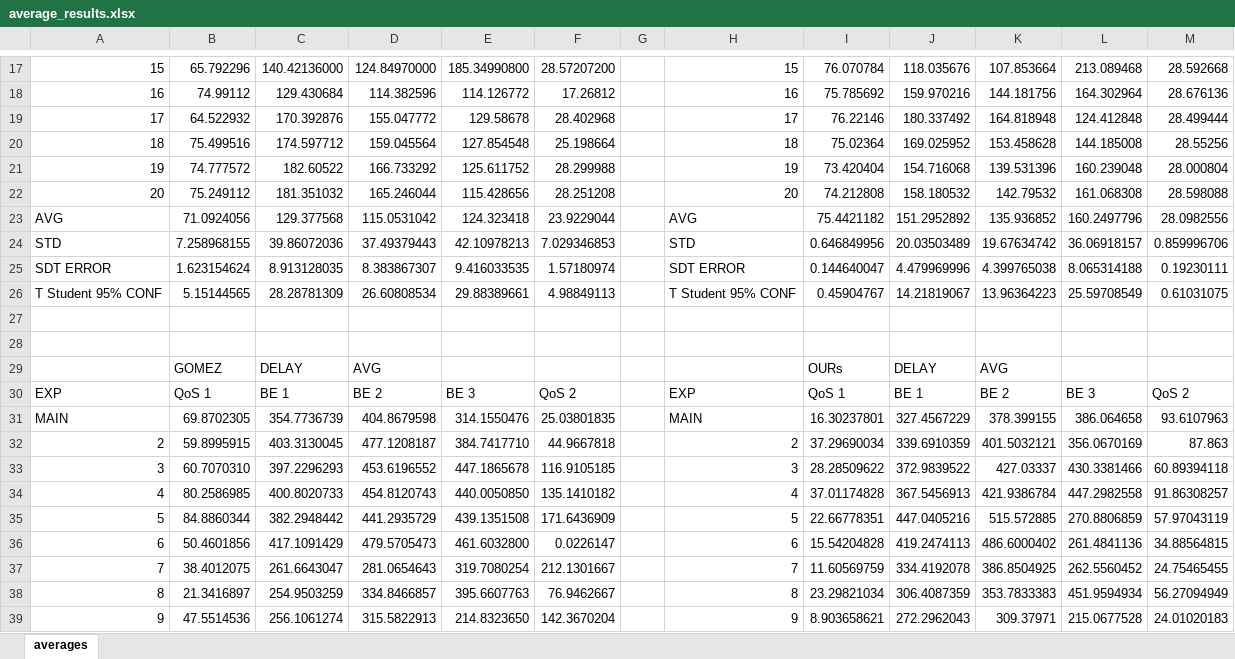
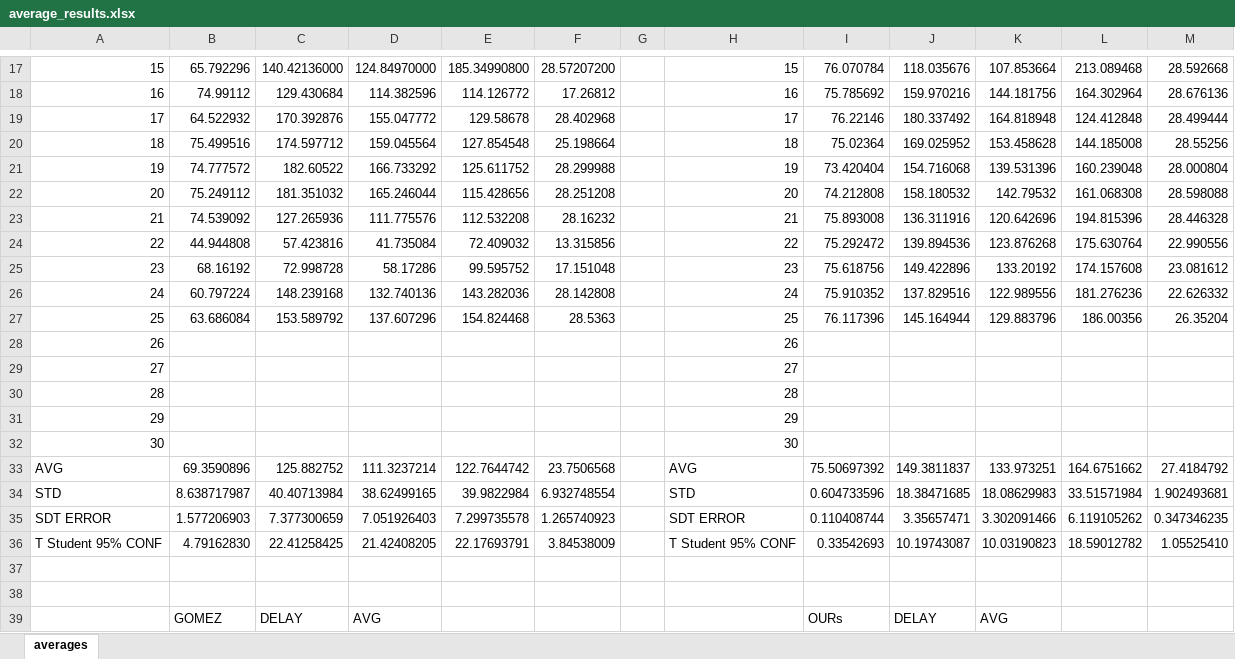
Before and after one commit to phisolani/wifi_monitoring, an Excel workbook: graphs/delay_aware_slicing/results/average_results.xlsx, sheet averages, drawn as a sheet; only a part is shown, gaps mark what is left out; the shorter side is filled out with more unchanged rows; values as stored, in another font and other column widths than the file's, no borders; removed rows and columns are numbered as before the commit, all else as after; the diff covers the shown part only; the diff names each change by its address in the sheet, - before the commit and + after, or states it on an @@ line.

```diff
--- a/graphs/delay_aware_slicing/results/average_results.xlsx (sheet averages)
+++ b/graphs/delay_aware_slicing/results/average_results.xlsx (sheet averages)
-row 23: AVG | 71.0924056 | 129.377568 | 115.0531042 | 124.323418 | 23.9229044 |  | AVG | 75.4421182 | 151.2952892 | 135.936852 | 160.2497796 | 28.0982556
-row 24: STD | 7.258968155 | 39.86072036 | 37.49379443 | 42.10978213 | 7.029346853 |  | STD | 0.646849956 | 20.03503489 | 19.67634742 | 36.06918157 | 0.859996706
-row 25: SDT ERROR | 1.623154624 | 8.913128035 | 8.383867307 | 9.416033535 | 1.57180974 |  | SDT ERROR | 0.144640047 | 4.479969996 | 4.399765038 | 8.065314188 | 0.19230111
-row 26: T Student 95% CONF | 5.15144565 | 28.28781309 | 26.60808534 | 29.88389661 | 4.98849113 |  | T Student 95% CONF | 0.45904767 | 14.21819067 | 13.96364223 | 25.59708549 | 0.61031075
+row 23: 21 | 74.539092 | 127.265936 | 111.775576 | 112.532208 | 28.16232 |  | 21 | 75.893008 | 136.311916 | 120.642696 | 194.815396 | 28.446328
+row 24: 22 | 44.944808 | 57.423816 | 41.735084 | 72.409032 | 13.315856 |  | 22 | 75.292472 | 139.894536 | 123.876268 | 175.630764 | 22.990556
+row 25: 23 | 68.16192 | 72.998728 | 58.17286 | 99.595752 | 17.151048 |  | 23 | 75.618756 | 149.422896 | 133.20192 | 174.157608 | 23.081612
+row 26: 24 | 60.797224 | 148.239168 | 132.740136 | 143.282036 | 28.142808 |  | 24 | 75.910352 | 137.829516 | 122.989556 | 181.276236 | 22.626332
+row 27: 25 | 63.686084 | 153.589792 | 137.607296 | 154.824468 | 28.5363 |  | 25 | 76.117396 | 145.164944 | 129.883796 | 186.00356 | 26.35204
+row 28: 26 |  |  |  |  |  |  | 26
+row 29: 27 |  |  |  |  |  |  | 27
+row 30: 28 |  |  |  |  |  |  | 28
+row 31: 29 |  |  |  |  |  |  | 29
+row 32: 30 |  |  |  |  |  |  | 30
+row 33: AVG | 69.3590896 | 125.882752 | 111.3237214 | 122.7644742 | 23.7506568 |  | AVG | 75.50697392 | 149.3811837 | 133.973251 | 164.6751662 | 27.4184792
+row 34: STD | 8.638717987 | 40.40713984 | 38.62499165 | 39.9822984 | 6.932748554 |  | STD | 0.604733596 | 18.38471685 | 18.08629983 | 33.51571984 | 1.902493681
+row 35: SDT ERROR | 1.577206903 | 7.377300659 | 7.051926403 | 7.299735578 | 1.265740923 |  | SDT ERROR | 0.110408744 | 3.35657471 | 3.302091466 | 6.119105262 | 0.347346235
+row 36: T Student 95% CONF | 4.79162830 | 22.41258425 | 21.42408205 | 22.17693791 | 3.84538009 |  | T Student 95% CONF | 0.33542693 | 10.19743087 | 10.03190823 | 18.59012782 | 1.05525410
```
Also changed, not shown: 14 added rows and 4 removed rows elsewhere in this sheet, 42 other files.
